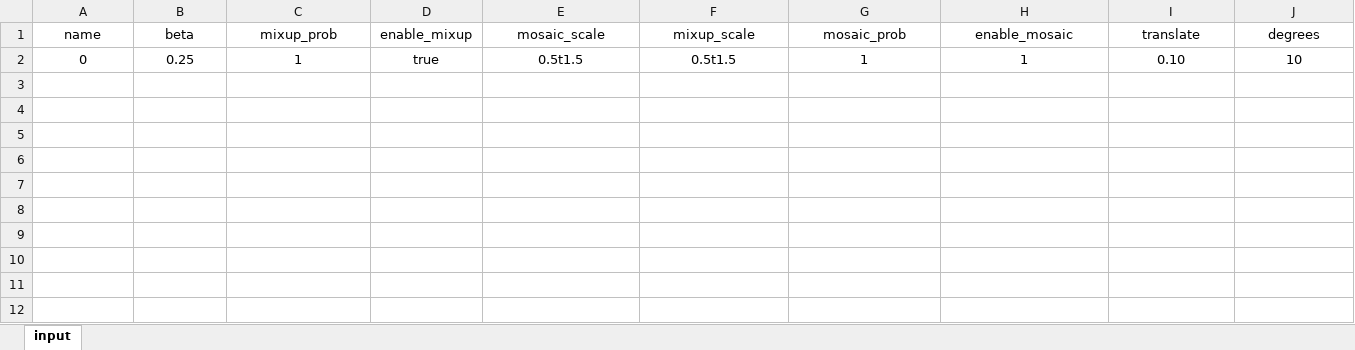
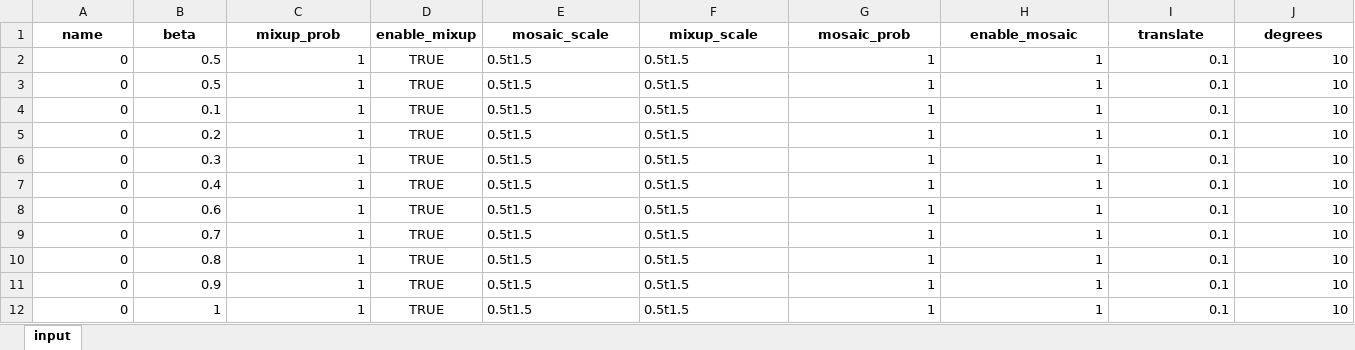
Before and after one commit to greekinRoma/SMPISD-MTPNet, an Excel workbook: input.xlsx, sheet input, drawn as a sheet; only a part is shown; values as stored, in another font and other column widths than the file's, no borders; rows hold the shown columns only; the diff covers the shown part only; the diff names each change by its address in the sheet, - before the commit and + after, or states it on an @@ line.

```diff
--- a/input.xlsx (sheet input)
+++ b/input.xlsx (sheet input)
-A1:J1 bold: off
+A1:J1 bold: on
-A2:C2 alignment: center
+A2:C2 alignment: right
-B2 (beta): 0.25
+B2 (beta): 0.5
-D2 (enable_mixup): true
+D2 (enable_mixup): TRUE
-E2:F2 alignment: center
+E2:F2 alignment: left
-G2:J2 alignment: center
+G2:J2 alignment: right
-I2 (translate): 0.10
+I2 (translate): 0.1
+row 3: 0 | 0.5 | 1 | TRUE | 0.5t1.5 | 0.5t1.5 | 1 | 1 | 0.1 | 10
+row 4: 0 | 0.1 | 1 | TRUE | 0.5t1.5 | 0.5t1.5 | 1 | 1 | 0.1 | 10
+row 5: 0 | 0.2 | 1 | TRUE | 0.5t1.5 | 0.5t1.5 | 1 | 1 | 0.1 | 10
+row 6: 0 | 0.3 | 1 | TRUE | 0.5t1.5 | 0.5t1.5 | 1 | 1 | 0.1 | 10
+row 7: 0 | 0.4 | 1 | TRUE | 0.5t1.5 | 0.5t1.5 | 1 | 1 | 0.1 | 10
+row 8: 0 | 0.6 | 1 | TRUE | 0.5t1.5 | 0.5t1.5 | 1 | 1 | 0.1 | 10
+row 9: 0 | 0.7 | 1 | TRUE | 0.5t1.5 | 0.5t1.5 | 1 | 1 | 0.1 | 10
+row 10: 0 | 0.8 | 1 | TRUE | 0.5t1.5 | 0.5t1.5 | 1 | 1 | 0.1 | 10
+row 11: 0 | 0.9 | 1 | TRUE | 0.5t1.5 | 0.5t1.5 | 1 | 1 | 0.1 | 10
+row 12: 0 | 1 | 1 | TRUE | 0.5t1.5 | 0.5t1.5 | 1 | 1 | 0.1 | 10
```
Also changed, not shown: cell formats elsewhere in this sheet, finish.xlsx, save.xlsx, 8 other files.
